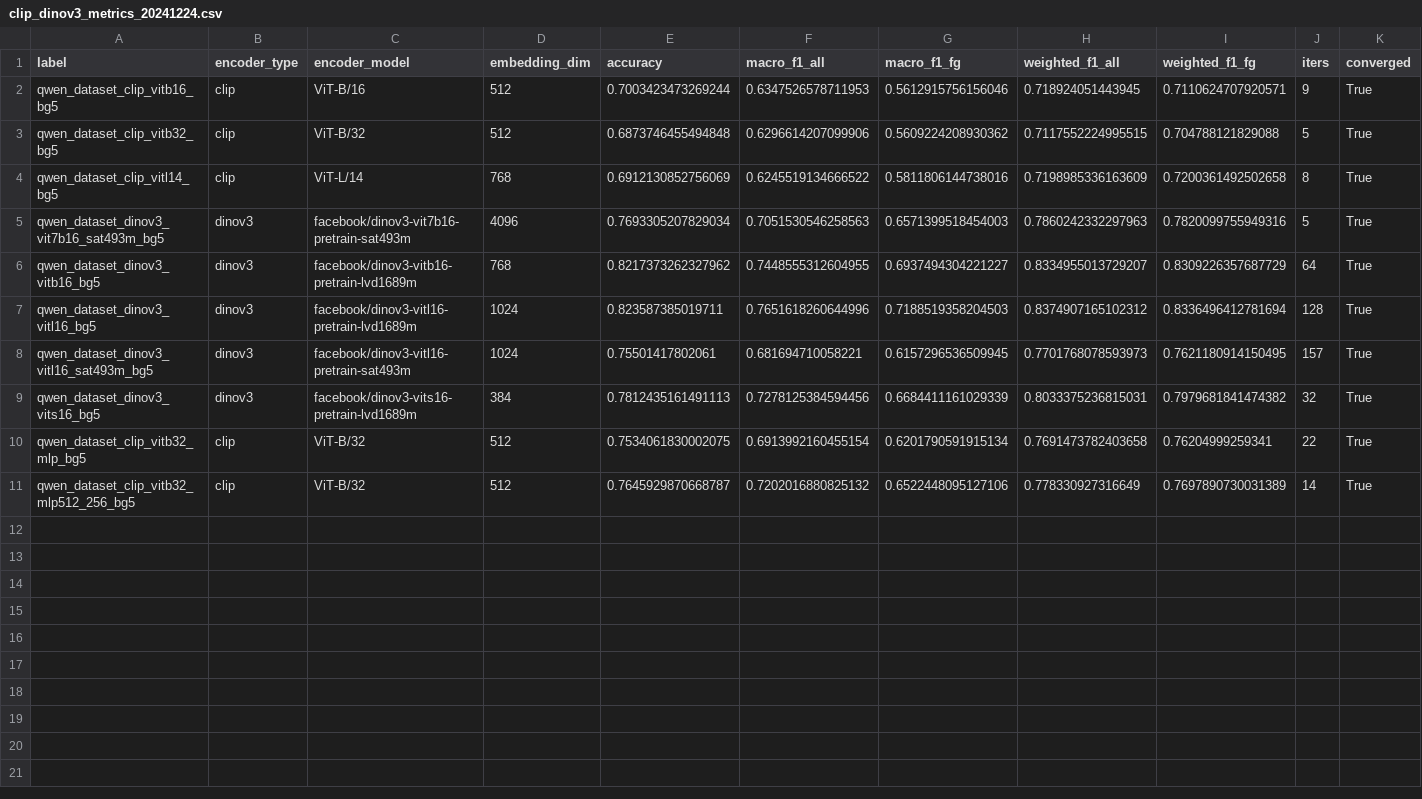
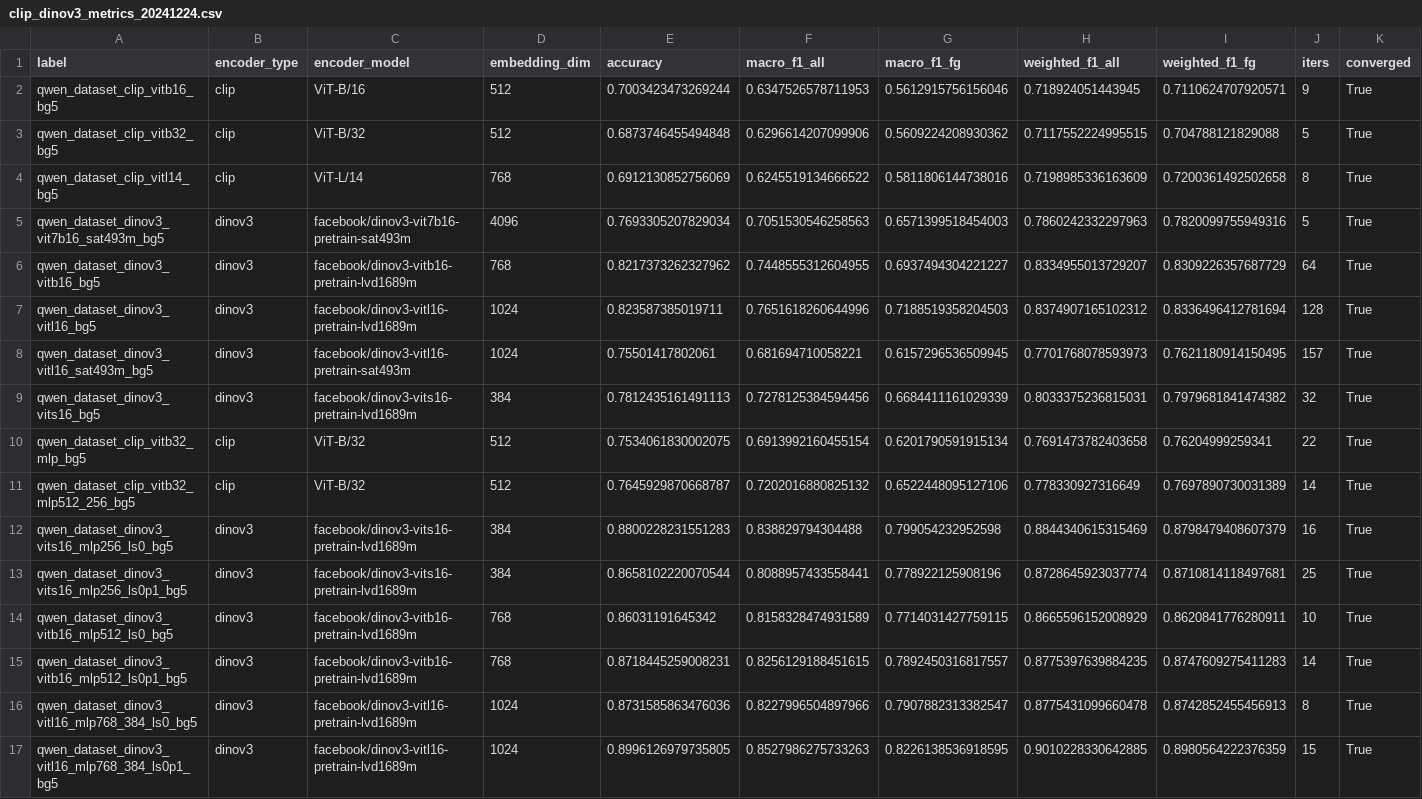
Before and after one commit to stephansturges/Tator, a CSV file: clip_dinov3_metrics_20241224.csv, drawn as a sheet; only a part is shown; rows hold the shown columns only; the diff names each change by its address in the sheet, - before the commit and + after, or states it on an @@ line.

Commit message:
mlp: add DINOv3 MLP benchmarks + docs

```diff
--- a/clip_dinov3_metrics_20241224.csv
+++ b/clip_dinov3_metrics_20241224.csv
+row 12: qwen_dataset_dinov3_vits16_mlp256_ls0_bg5 | dinov3 | facebook/dinov3-vits16-pretrain-lvd1689m | 384 | 0.8800228231551283 | 0.838829794304488 | 0.799054232952598 | 0.8844340615315469 | 0.8798479408607379 | 16 | True
+row 13: qwen_dataset_dinov3_vits16_mlp256_ls0p1_bg5 | dinov3 | facebook/dinov3-vits16-pretrain-lvd1689m | 384 | 0.8658102220070544 | 0.8088957433558441 | 0.778922125908196 | 0.8728645923037774 | 0.8710814118497681 | 25 | True
+row 14: qwen_dataset_dinov3_vitb16_mlp512_ls0_bg5 | dinov3 | facebook/dinov3-vitb16-pretrain-lvd1689m | 768 | 0.86031191645342 | 0.8158328474931589 | 0.7714031427759115 | 0.8665596152008929 | 0.8620841776280911 | 10 | True
+row 15: qwen_dataset_dinov3_vitb16_mlp512_ls0p1_bg5 | dinov3 | facebook/dinov3-vitb16-pretrain-lvd1689m | 768 | 0.8718445259008231 | 0.8256129188451615 | 0.7892450316817557 | 0.8775397639884235 | 0.8747609275411283 | 14 | True
+row 16: qwen_dataset_dinov3_vitl16_mlp768_384_ls0_bg5 | dinov3 | facebook/dinov3-vitl16-pretrain-lvd1689m | 1024 | 0.8731585863476036 | 0.8227996504897966 | 0.7907882313382547 | 0.8775431099660478 | 0.8742852455456913 | 8 | True
+row 17: qwen_dataset_dinov3_vitl16_mlp768_384_ls0p1_bg5 | dinov3 | facebook/dinov3-vitl16-pretrain-lvd1689m | 1024 | 0.8996126979735805 | 0.8527986275733263 | 0.8226138536918595 | 0.9010228330642885 | 0.8980564222376359 | 15 | True
```
Also changed, not shown: 7 other files.
